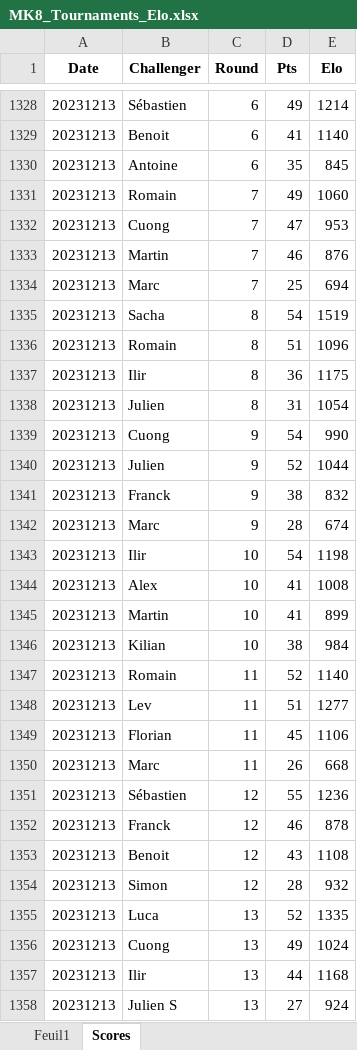
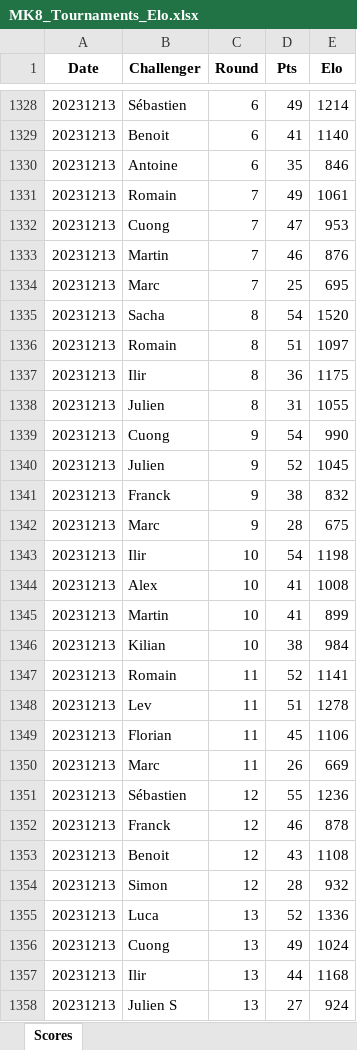
Before and after one commit to kiwil87/mario-kart-elo-calculator, an Excel workbook: Data/MK8_Tournaments_Elo.xlsx, sheet Scores, drawn as a sheet; only a part is shown, gaps mark what is left out; values as stored, in another font and other column widths than the file's, no borders; table styles not drawn; the diff covers the shown part only; the diff names each change by its address in the sheet, - before the commit and + after, or states it on an @@ line.

```diff
--- a/Data/MK8_Tournaments_Elo.xlsx (sheet Scores)
+++ b/Data/MK8_Tournaments_Elo.xlsx (sheet Scores)
-sheet tab: Feuil1
-E1330 (Elo): 845
+E1330 (Elo): 846
-E1331 (Elo): 1060
+E1331 (Elo): 1061
-E1334 (Elo): 694
+E1334 (Elo): 695
-E1335 (Elo): 1519
+E1335 (Elo): 1520
-E1336 (Elo): 1096
+E1336 (Elo): 1097
-E1338 (Elo): 1054
+E1338 (Elo): 1055
-E1340 (Elo): 1044
+E1340 (Elo): 1045
-E1342 (Elo): 674
+E1342 (Elo): 675
-E1347 (Elo): 1140
+E1347 (Elo): 1141
-E1348 (Elo): 1277
+E1348 (Elo): 1278
-E1350 (Elo): 668
+E1350 (Elo): 669
-E1355 (Elo): 1335
+E1355 (Elo): 1336
```
Also changed, not shown: 180 added rows and 665 edited cells elsewhere in this sheet, charts or pictures, Data/MK8_Tournaments.xlsx, Data/MK8_Tournaments_wins.xlsx, 1 other file.
